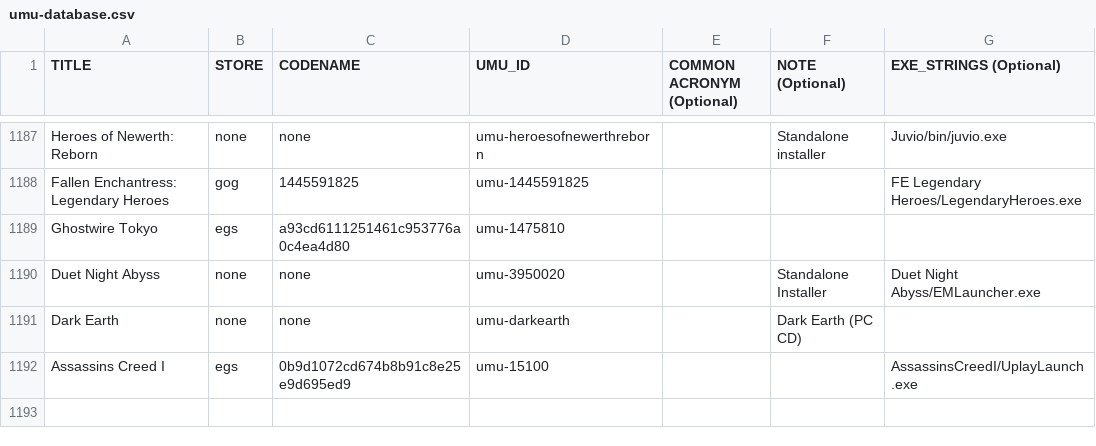
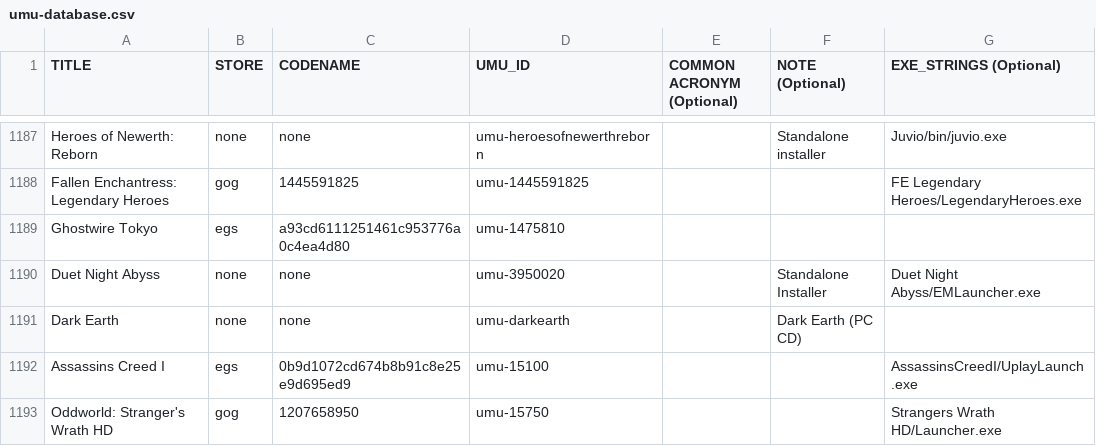
Before and after one commit to CommandMC/umu-database, a CSV file: umu-database.csv, drawn as a sheet; only a part is shown, gaps mark what is left out.

Commit message:
Add GOG version of Oddworld: Stranger's Wrath HD (#136)

```diff
--- a/umu-database.csv
+++ b/umu-database.csv
@@ -1192 +1192,2 @@ Dark Earth,none,none,umu-darkearth,,Dark Earth (PC CD),
 Assassins Creed I,egs,0b9d1072cd674b8b91c8e25e9d695ed9,umu-15100,,,AssassinsCreedI/UplayLaunch.exe
+Oddworld: Stranger's Wrath HD,gog,1207658950,umu-15750,,,Strangers Wrath HD/Launcher.exe
```
